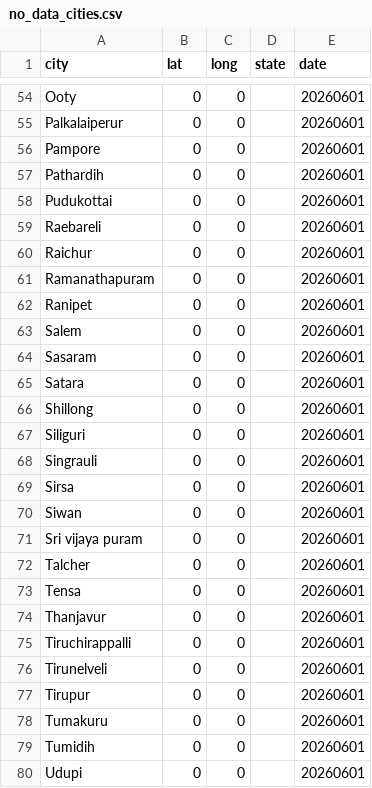
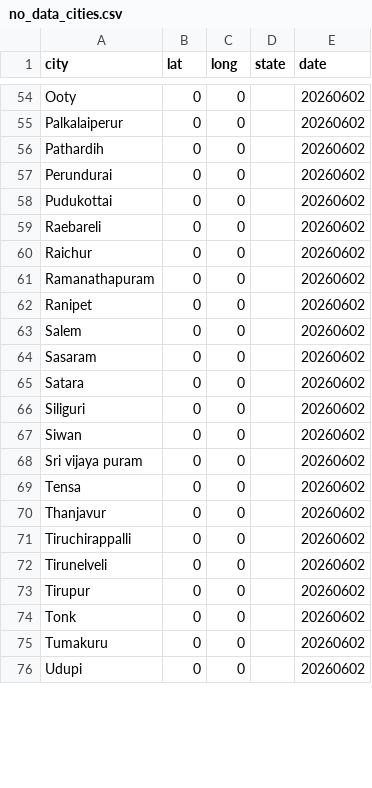
Before and after one commit to ShalakaS/autoupdating, a CSV file: no_data_cities.csv, drawn as a sheet; only a part is shown, gaps mark what is left out; removed rows and columns are numbered as before the commit, all else as after; the diff covers the shown part only; the diff names each change by its address in the sheet, - before the commit and + after, or states it on an @@ line.

```diff
--- a/no_data_cities.csv
+++ b/no_data_cities.csv
-E54:E55 (date): 20260601
+E54:E55 (date): 20260602
-row 56: Pampore | 0 | 0 |  | 20260601
-E56 (date): 20260601
+E56 (date): 20260602
+row 57: Perundurai | 0 | 0 |  | 20260602
-E58:E65 (date): 20260601
+E58:E65 (date): 20260602
-row 66: Shillong | 0 | 0 |  | 20260601
-E66 (date): 20260601
+E66 (date): 20260602
-row 68: Singrauli | 0 | 0 |  | 20260601
-row 69: Sirsa | 0 | 0 |  | 20260601
-E67:E68 (date): 20260601
+E67:E68 (date): 20260602
-row 72: Talcher | 0 | 0 |  | 20260601
-E69:E73 (date): 20260601
+E69:E73 (date): 20260602
+row 74: Tonk | 0 | 0 |  | 20260602
-E75 (date): 20260601
+E75 (date): 20260602
-row 79: Tumidih | 0 | 0 |  | 20260601
-E76 (date): 20260601
+E76 (date): 20260602
```
Also changed, not shown: 9 added rows, 8 removed rows and 54 edited cells elsewhere in this file, 5 other files.
